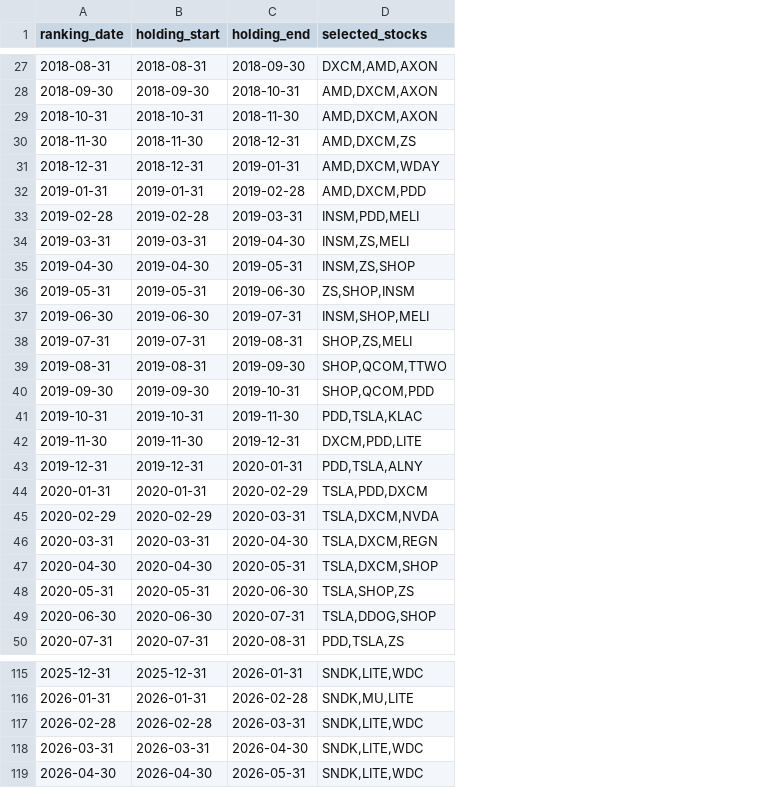
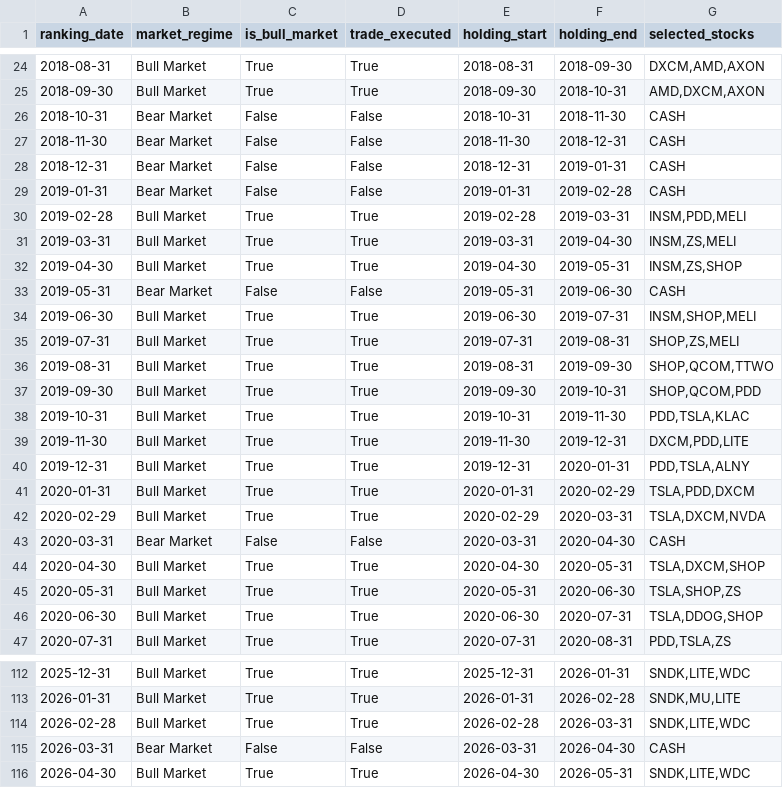
Before and after one commit to James1424/nasdaq100-ranking, a CSV file: nasdaq100_mean_momentum_backtest_holdings.csv, drawn as a sheet; only a part is shown, gaps mark what is left out; addresses are those after the commit; the diff covers the shown part only; the diff names each change by its address in the sheet, - before the commit and + after, or states it on an @@ line.

```diff
--- a/nasdaq100_mean_momentum_backtest_holdings.csv
+++ b/nasdaq100_mean_momentum_backtest_holdings.csv
+column B (market_regime), rows 24-47: Bull Market | Bull Market | Bear Market | Bear Market | Bear Market | Bear Market | Bull Market | Bull Market | Bull Market | Bear Market | Bull Market | Bull Market | Bull Market | Bull Market | Bull Market | Bull Market | Bull Market | Bull Market | Bull Market | Bear Market | Bull Market | Bull Market | Bull Market | Bull Market; rows 112-116: Bull Market | Bull Market | Bull Market | Bear Market | Bull Market
+column C (is_bull_market), rows 24-47: True | True | False | False | False | False | True | True | True | False | True | True | True | True | True | True | True | True | True | False | True | True | True | True; rows 112-116: True | True | True | False | True
+column D (trade_executed), rows 24-47: True | True | False | False | False | False | True | True | True | False | True | True | True | True | True | True | True | True | True | False | True | True | True | True; rows 112-116: True | True | True | False | True
-G26 (selected_stocks): AMD,DXCM,AXON
+G26 (selected_stocks): CASH
-G27 (selected_stocks): AMD,DXCM,ZS
+G27 (selected_stocks): CASH
-G28 (selected_stocks): AMD,DXCM,WDAY
+G28 (selected_stocks): CASH
-G29 (selected_stocks): AMD,DXCM,PDD
+G29 (selected_stocks): CASH
-G33 (selected_stocks): ZS,SHOP,INSM
+G33 (selected_stocks): CASH
-G43 (selected_stocks): TSLA,DXCM,REGN
+G43 (selected_stocks): CASH
-G115 (selected_stocks): SNDK,LITE,WDC
+G115 (selected_stocks): CASH
```
Also changed, not shown: 3 removed rows and 14 edited cells elsewhere in this file, nasdaq100_mean_momentum_backtest_returns.csv, nasdaq100_mean_momentum_backtest_summary.csv, 2 other files.
